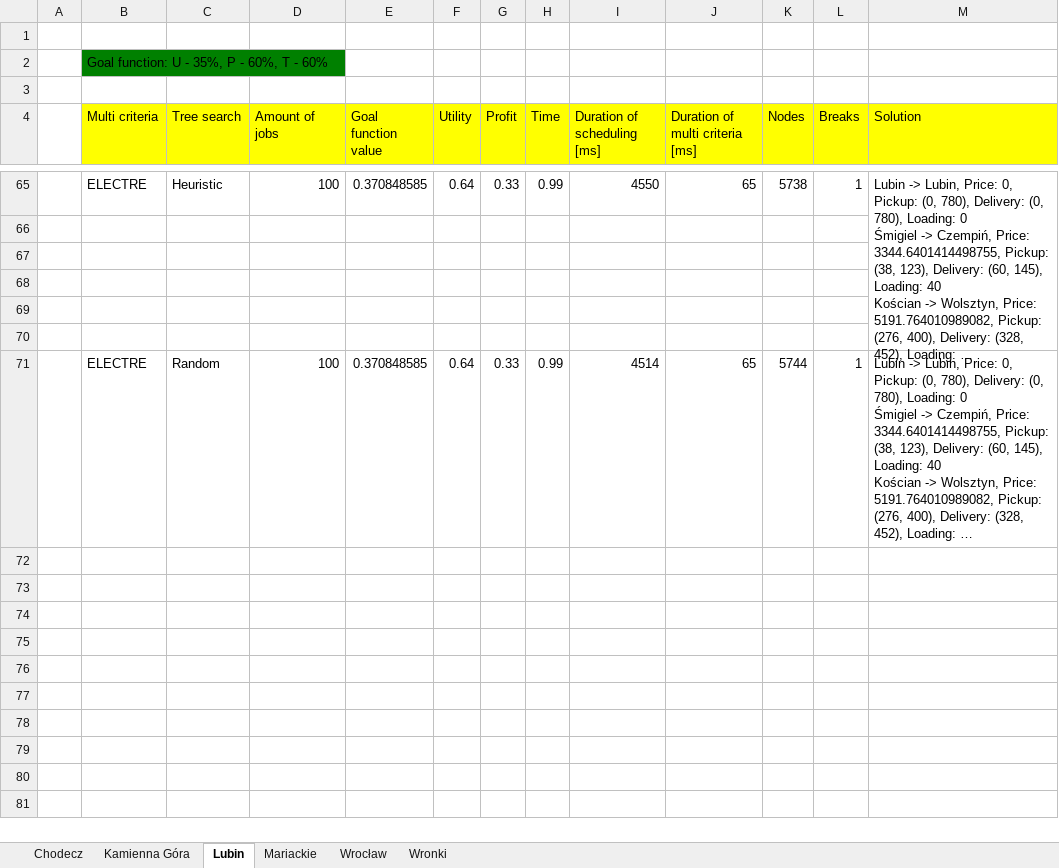
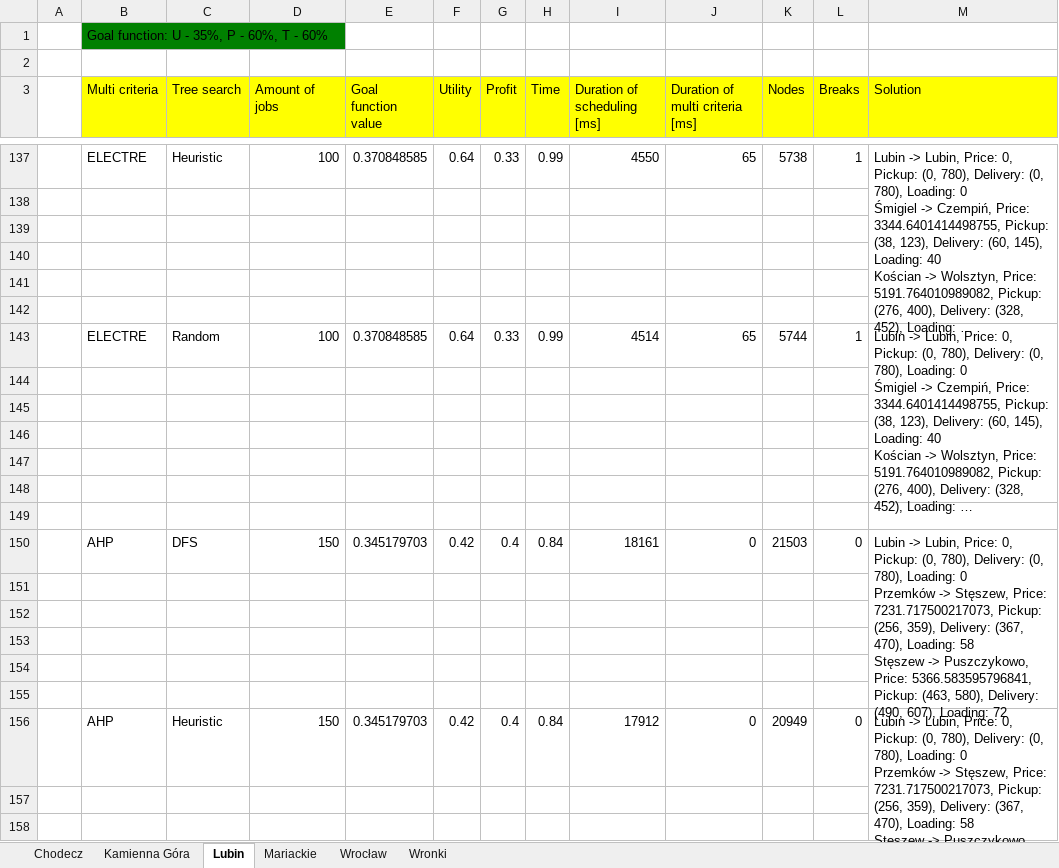
Before and after one commit to Drucia/ResearchPlatform, an Excel workbook: ResultFormatter/ResultsAll.xlsx, sheet Lubin, drawn as a sheet; only a part is shown, gaps mark what is left out; long unchanged cells end in …; values as stored, in another font and other column widths than the file's, no borders; removed rows and columns are numbered as before the commit, all else as after; ↵ is a line break in a cell; the diff covers the shown part only; the diff names each change by its address in the sheet, - before the commit and + after, or states it on an @@ line.

```diff
--- a/ResultFormatter/ResultsAll.xlsx (sheet Lubin)
+++ b/ResultFormatter/ResultsAll.xlsx (sheet Lubin)
-row 1: (empty)
+M143:M148 merged
+row 144: (empty)
+row 145: (empty)
+row 146: (empty)
+row 147: (empty)
+row 148: (empty)
+row 149: (empty)
+row 150:  | AHP | DFS | 150 | 0.345179703 | 0.42 | 0.4 | 0.84 | 18161 | 0 | 21503 | 0 | Lubin -> Lubin, Price: 0, Pickup: (0, 780), Delivery: (0, 780), Loading: 0 ↵ Przemków -> Stęszew, Price: 7231.717500217073, Pickup: (256, 359), Delivery: (367, 470), Loading: 58 ↵ Stęszew -> Puszczykowo, Price: 5366.583595796841, Pickup: (463, 580), Delivery: (490, 607), Loading: 72
+row 151: (empty)
+row 152: (empty)
+row 153: (empty)
+row 154: (empty)
+row 155: (empty)
+row 156:  | AHP | Heuristic | 150 | 0.345179703 | 0.42 | 0.4 | 0.84 | 17912 | 0 | 20949 | 0 | Lubin -> Lubin, Price: 0, Pickup: (0, 780), Delivery: (0, 780), Loading: 0 ↵ Przemków -> Stęszew, Price: 7231.717500217073, Pickup: (256, 359), Delivery: (367, 470), Loading: 58 ↵ Stęszew -> Puszczykowo, Price: 5366.583595796841, Pickup: (463, 580), Delivery: (490, 607), Loading: 72
+row 157: (empty)
+row 158: (empty)
```
Also changed, not shown: 204 added rows elsewhere in this sheet, sheet Kamienna Góra, sheet Wronki, sheet Chodecz, sheet Mariackie, sheet Wrocław, 1 other file.
